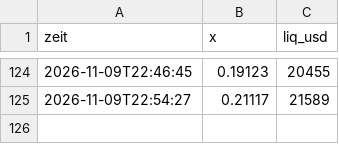
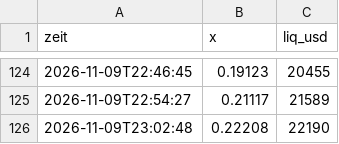
Before and after one commit to Mathu67/coin-scanner, a CSV file: data/verlauf/98HEU4TvXB3xjB1t15fgxHwYDLUH4fDomvp2DCzJpump.csv, drawn as a sheet; only a part is shown, gaps mark what is left out.

```diff
--- a/data/verlauf/98HEU4TvXB3xjB1t15fgxHwYDLUH4fDomvp2DCzJpump.csv
+++ b/data/verlauf/98HEU4TvXB3xjB1t15fgxHwYDLUH4fDomvp2DCzJpump.csv
@@ -125 +125,2 @@ zeit,x,liq_usd
 2026-11-09T22:54:27,0.21117,21589
+2026-11-09T23:02:48,0.22208,22190
```
Also changed, not shown: data/verlauf/DNerJKigs1xZ5rCBDtU9a2ACxvskScMnSihWY9yYpump.csv, 2 other files.
